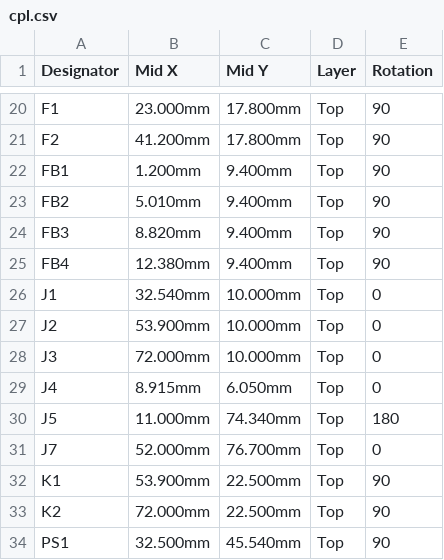
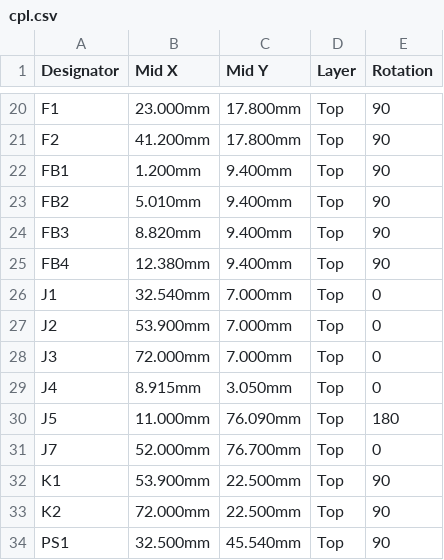
Before and after one commit to clowrey/c6-energy-relay, a CSV file: hw/out/jlc/cpl.csv, drawn as a sheet; only a part is shown, gaps mark what is left out.

```diff
--- a/hw/out/jlc/cpl.csv
+++ b/hw/out/jlc/cpl.csv
@@ -25,7 +25,7 @@ FB3,8.820mm,9.400mm,Top,90
 FB4,12.380mm,9.400mm,Top,90
-J1,32.540mm,10.000mm,Top,0
-J2,53.900mm,10.000mm,Top,0
-J3,72.000mm,10.000mm,Top,0
-J4,8.915mm,6.050mm,Top,0
-J5,11.000mm,74.340mm,Top,180
+J1,32.540mm,7.000mm,Top,0
+J2,53.900mm,7.000mm,Top,0
+J3,72.000mm,7.000mm,Top,0
+J4,8.915mm,3.050mm,Top,0
+J5,11.000mm,76.090mm,Top,180
 J7,52.000mm,76.700mm,Top,0
```
Also changed, not shown: 32 other files.
